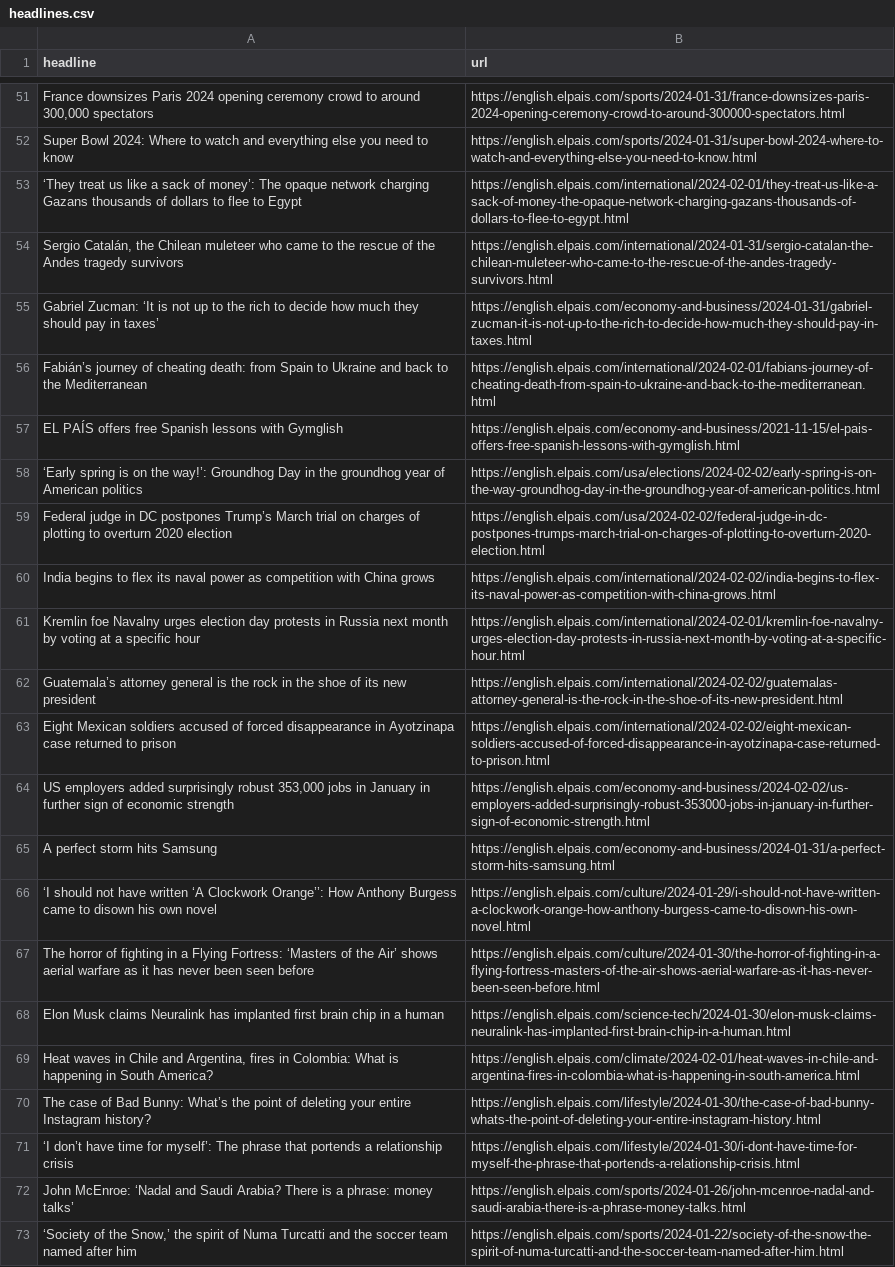
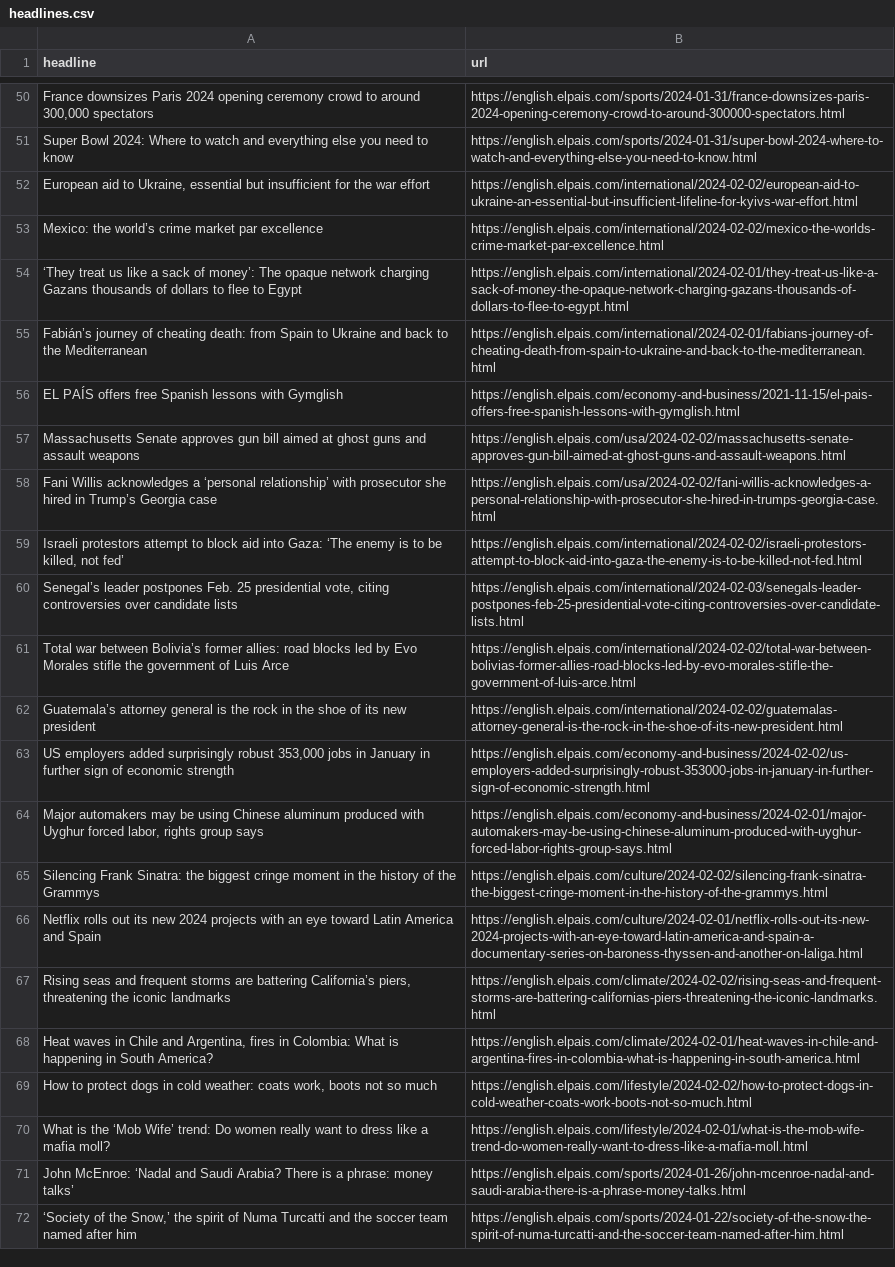
Before and after one commit to dlaiu/headlines-scraper, a CSV file: headlines.csv, drawn as a sheet; only a part is shown, gaps mark what is left out; removed rows and columns are numbered as before the commit, all else as after; the diff covers the shown part only; the diff names each change by its address in the sheet, - before the commit and + after, or states it on an @@ line.

```diff
--- a/headlines.csv
+++ b/headlines.csv
@@ row 10 moved to row 52: European aid to Ukraine, essential but i… @@
@@ row 11 moved to row 53: Mexico: the world’s crime market par exc… @@
-row 54: Sergio Catalán, the Chilean muleteer who came to the rescue of the Andes tragedy survivors | https://english.elpais.com/international/2024-01-31/sergio-catalan-the-chilean-muleteer-who-came-to-the-rescue-of-the-andes-tragedy-survivors.html
-row 55: Gabriel Zucman: ‘It is not up to the rich to decide how much they should pay in taxes’ | https://english.elpais.com/economy-and-business/2024-01-31/gabriel-zucman-it-is-not-up-to-the-rich-to-decide-how-much-they-should-pay-in-taxes.html
-row 58: ‘Early spring is on the way!’: Groundhog Day in the groundhog year of American politics | https://english.elpais.com/usa/elections/2024-02-02/early-spring-is-on-the-way-groundhog-day-in-the-groundhog-year-of-american-politics.html
-row 59: Federal judge in DC postpones Trump’s March trial on charges of plotting to overturn 2020 election | https://english.elpais.com/usa/2024-02-02/federal-judge-in-dc-postpones-trumps-march-trial-on-charges-of-plotting-to-overturn-2020-election.html
-row 60: India begins to flex its naval power as competition with China grows | https://english.elpais.com/international/2024-02-02/india-begins-to-flex-its-naval-power-as-competition-with-china-grows.html
-row 61: Kremlin foe Navalny urges election day protests in Russia next month by voting at a specific hour | https://english.elpais.com/international/2024-02-01/kremlin-foe-navalny-urges-election-day-protests-in-russia-next-month-by-voting-at-a-specific-hour.html
@@ row 14 moved to row 57: Massachusetts Senate approves gun bill a… @@
@@ row 17 moved to row 58: Fani Willis acknowledges a ‘personal rel… @@
@@ row 9 moved to row 59: Israeli protestors attempt to block aid … @@
+row 60: Senegal’s leader postpones Feb. 25 presidential vote, citing controversies over candidate lists | https://english.elpais.com/international/2024-02-03/senegals-leader-postpones-feb-25-presidential-vote-citing-controversies-over-candidate-lists.html
@@ row 12 moved to row 61: Total war between Bolivia’s former allie… @@
-row 63: Eight Mexican soldiers accused of forced disappearance in Ayotzinapa case returned to prison | https://english.elpais.com/international/2024-02-02/eight-mexican-soldiers-accused-of-forced-disappearance-in-ayotzinapa-case-returned-to-prison.html
-row 65: A perfect storm hits Samsung | https://english.elpais.com/economy-and-business/2024-01-31/a-perfect-storm-hits-samsung.html
-row 66: ‘I should not have written ‘A Clockwork Orange’’: How Anthony Burgess came to disown his own novel | https://english.elpais.com/culture/2024-01-29/i-should-not-have-written-a-clockwork-orange-how-anthony-burgess-came-to-disown-his-own-novel.html
-row 67: The horror of fighting in a Flying Fortress: ‘Masters of the Air’ shows aerial warfare as it has never been seen before | https://english.elpais.com/culture/2024-01-30/the-horror-of-fighting-in-a-flying-fortress-masters-of-the-air-shows-aerial-warfare-as-it-has-never-been-seen-before.html
-row 68: Elon Musk claims Neuralink has implanted first brain chip in a human | https://english.elpais.com/science-tech/2024-01-30/elon-musk-claims-neuralink-has-implanted-first-brain-chip-in-a-human.html
@@ row 31 moved to row 64: Major automakers may be using Chinese al… @@
@@ row 20 moved to row 65: Silencing Frank Sinatra: the biggest cri… @@
@@ row 40 moved to row 66: Netflix rolls out its new 2024 projects … @@
@@ row 27 moved to row 67: Rising seas and frequent storms are batt… @@
-row 70: The case of Bad Bunny: What’s the point of deleting your entire Instagram history? | https://english.elpais.com/lifestyle/2024-01-30/the-case-of-bad-bunny-whats-the-point-of-deleting-your-entire-instagram-history.html
-row 71: ‘I don’t have time for myself’: The phrase that portends a relationship crisis | https://english.elpais.com/lifestyle/2024-01-30/i-dont-have-time-for-myself-the-phrase-that-portends-a-relationship-crisis.html
@@ row 33 moved to row 69: How to protect dogs in cold weather: coa… @@
@@ row 35 moved to row 70: What is the ‘Mob Wife’ trend: Do women r… @@
```
Also changed, not shown: 21 added rows, 10 removed rows and 8 moved rows elsewhere in this file.
